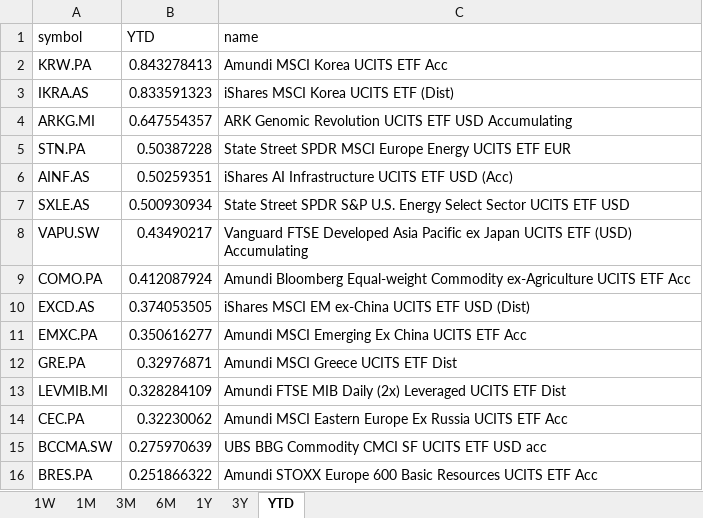
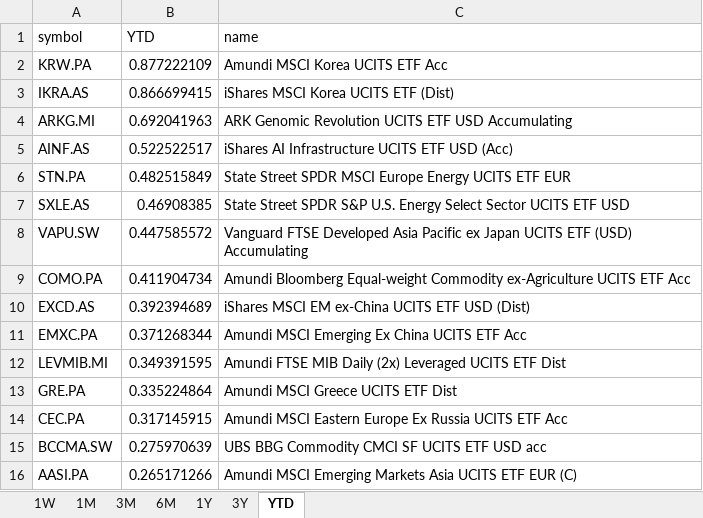
Before and after one commit to laceto/myfinance2, an Excel workbook: data/results/etf/returns_ranking.xlsx, sheet YTD, drawn as a sheet; values as stored, in another font and other column widths than the file's, no borders; removed rows and columns are numbered as before the commit, all else as after; the diff names each change by its address in the sheet, - before the commit and + after, or states it on an @@ line.

```diff
--- a/data/results/etf/returns_ranking.xlsx (sheet YTD)
+++ b/data/results/etf/returns_ranking.xlsx (sheet YTD)
-B2 (YTD): 0.843278413
+B2 (YTD): 0.877222109
-B3 (YTD): 0.833591323
+B3 (YTD): 0.866699415
-B4 (YTD): 0.647554357
+B4 (YTD): 0.692041963
-row 5: STN.PA | 0.50387228 | State Street SPDR MSCI Europe Energy UCITS ETF EUR
-B5 (YTD): 0.50259351
+B5 (YTD): 0.522522517
+row 6: STN.PA | 0.482515849 | State Street SPDR MSCI Europe Energy UCITS ETF EUR
-B7 (YTD): 0.500930934
+B7 (YTD): 0.46908385
-B8 (YTD): 0.43490217
+B8 (YTD): 0.447585572
-B9 (YTD): 0.412087924
+B9 (YTD): 0.411904734
-B10 (YTD): 0.374053505
+B10 (YTD): 0.392394689
-B11 (YTD): 0.350616277
+B11 (YTD): 0.371268344
-row 12: GRE.PA | 0.32976871 | Amundi MSCI Greece UCITS ETF Dist
-B12 (YTD): 0.328284109
+B12 (YTD): 0.349391595
+row 13: GRE.PA | 0.335224864 | Amundi MSCI Greece UCITS ETF Dist
-B14 (YTD): 0.32230062
+B14 (YTD): 0.317145915
-row 16: BRES.PA | 0.251866322 | Amundi STOXX Europe 600 Basic Resources UCITS ETF Acc
+row 16: AASI.PA | 0.265171266 | Amundi MSCI Emerging Markets Asia UCITS ETF EUR (C)
```
Also changed, not shown: sheet 1W, sheet 6M, sheet 3M, sheet 1M, sheet 1Y, sheet 3Y, 2 other files.
